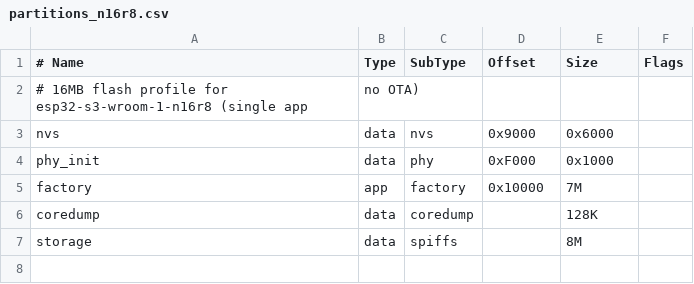
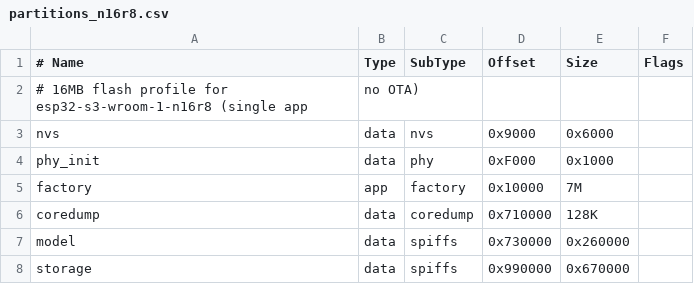
Before and after one commit to John-Hu1983/ESP32_S3_WROOM_1, a CSV file: code/platformio/partitions_n16r8.csv, drawn as a sheet.

```diff
--- a/code/platformio/partitions_n16r8.csv
+++ b/code/platformio/partitions_n16r8.csv
@@ -5,3 +5,4 @@ phy_init, data, phy,     0xF000,  0x1000,
 factory,  app,  factory, 0x10000, 7M,
-coredump, data, coredump,,        128K,
-storage,  data, spiffs,  ,        8M,
+coredump, data, coredump,0x710000,128K,
+model,    data, spiffs,  0x730000,0x260000,
+storage,  data, spiffs,  0x990000,0x670000,
```
Also changed, not shown: code/platformio/partitions_n8r2.csv, 21 other files.
